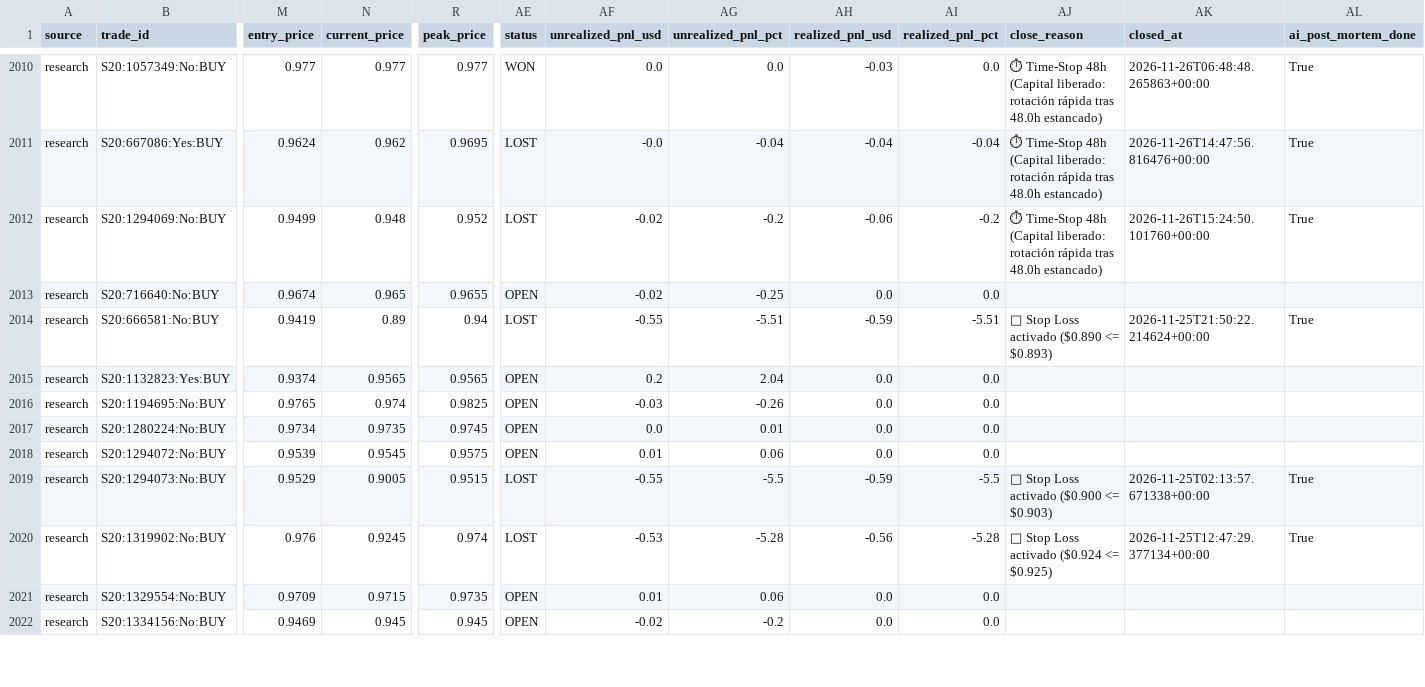
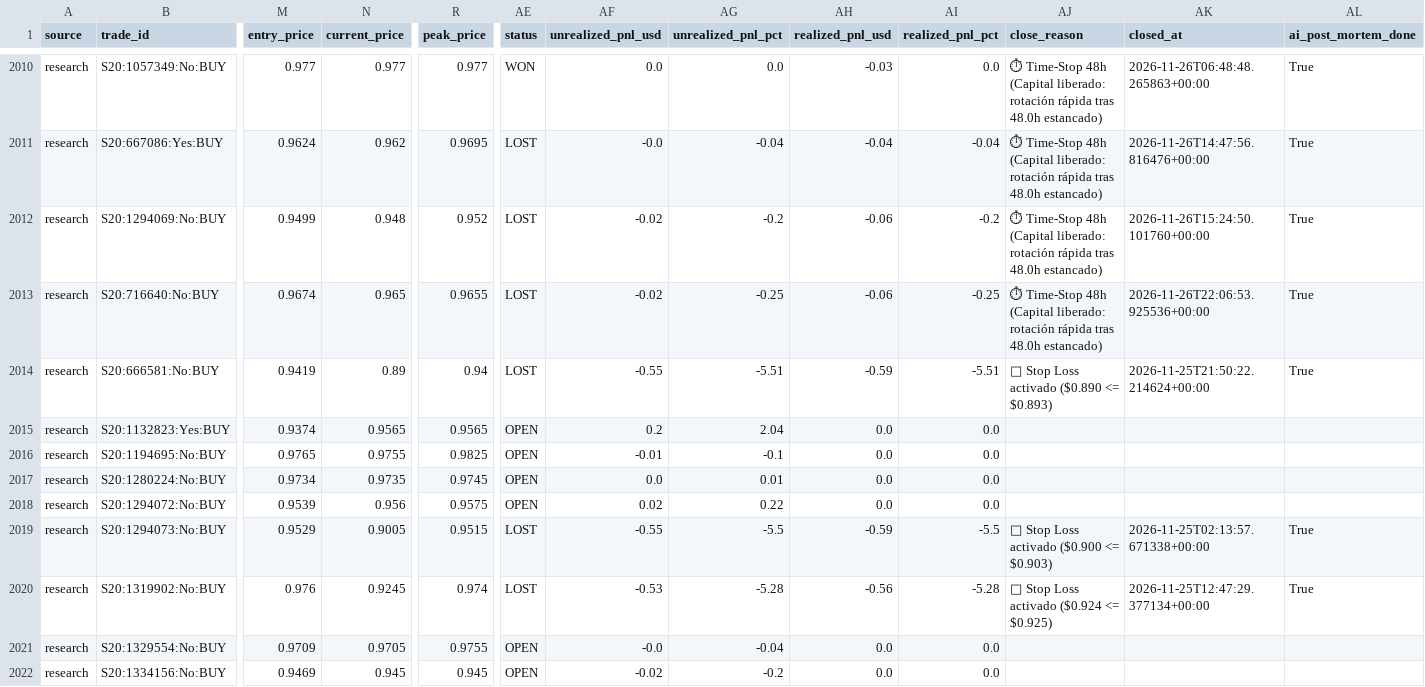
Before and after one commit to aguamarinac2-netizen/quant-polymarket-trackrecord, a CSV file: trades_all.csv, drawn as a sheet; only a part is shown, gaps mark what is left out; the diff covers the shown part only; the diff names each change by its address in the sheet, - before the commit and + after, or states it on an @@ line.

```diff
--- a/trades_all.csv
+++ b/trades_all.csv
-AE2013 (status): OPEN
+AE2013 (status): LOST
-AH2013 (realized_pnl_usd): 0.0
+AH2013 (realized_pnl_usd): -0.06
-AI2013 (realized_pnl_pct): 0.0
+AI2013 (realized_pnl_pct): -0.25
-AJ2013 (close_reason): (empty)
+AJ2013 (close_reason): ⏱ Time-Stop 48h (Capital liberado: rotación rápida tras 48.0h estancado)
-AK2013 (closed_at): (empty)
+AK2013 (closed_at): 2026-11-26T22:06:53.925536+00:00
-AL2013 (ai_post_mortem_done): (empty)
+AL2013 (ai_post_mortem_done): True
-N2016 (current_price): 0.974
+N2016 (current_price): 0.9755
-AF2016 (unrealized_pnl_usd): -0.03
+AF2016 (unrealized_pnl_usd): -0.01
-AG2016 (unrealized_pnl_pct): -0.26
+AG2016 (unrealized_pnl_pct): -0.1
-N2018 (current_price): 0.9545
+N2018 (current_price): 0.956
-AF2018 (unrealized_pnl_usd): 0.01
+AF2018 (unrealized_pnl_usd): 0.02
-AG2018 (unrealized_pnl_pct): 0.06
+AG2018 (unrealized_pnl_pct): 0.22
-N2021 (current_price): 0.9715
+N2021 (current_price): 0.9705
-R2021 (peak_price): 0.9735
+R2021 (peak_price): 0.9755
-AF2021 (unrealized_pnl_usd): 0.01
+AF2021 (unrealized_pnl_usd): -0.0
-AG2021 (unrealized_pnl_pct): 0.06
+AG2021 (unrealized_pnl_pct): -0.04
```
Also changed, not shown: 1 added row and 35 edited cells elsewhere in this file, 7 other files.
